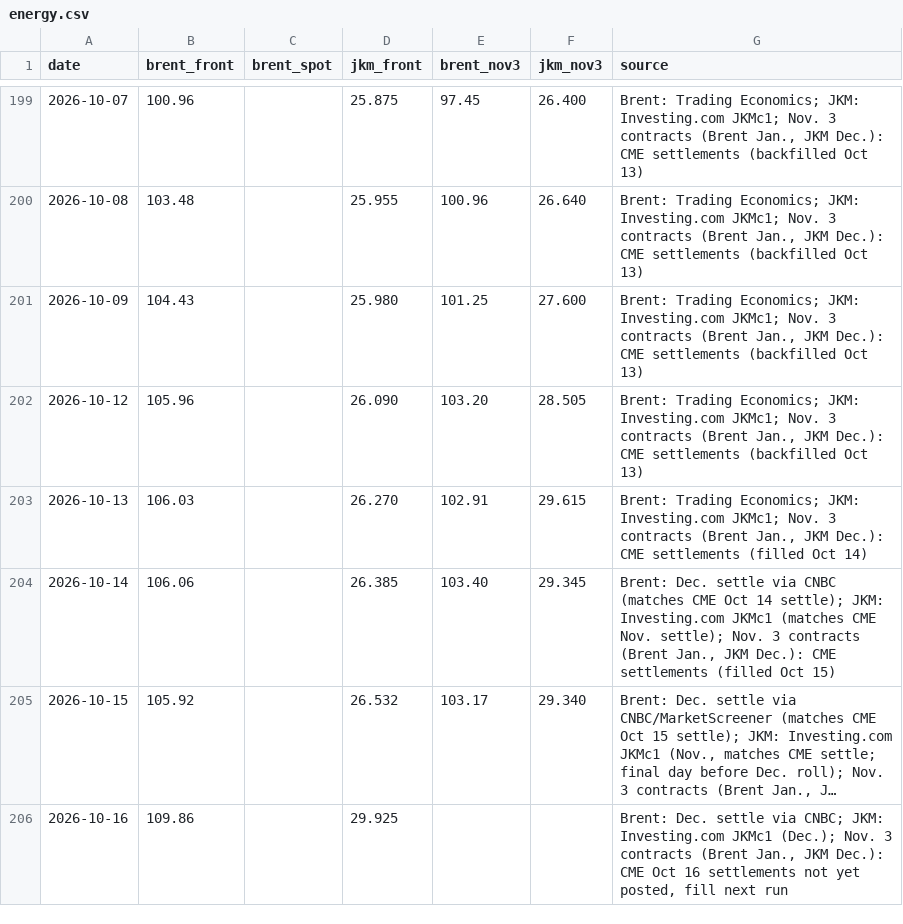
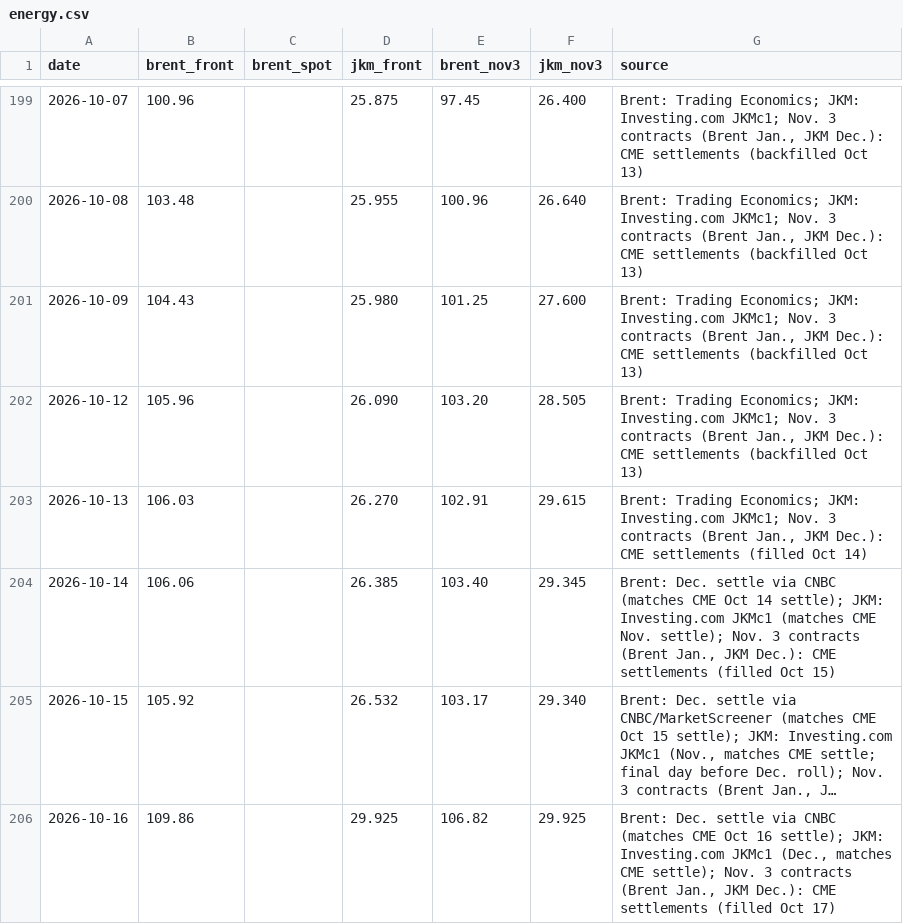
Before and after one commit to abrandt1897/GeoBrief, a CSV file: data/energy.csv, drawn as a sheet; only a part is shown, gaps mark what is left out; long unchanged cells end in …; the diff names each change by its address in the sheet, - before the commit and + after, or states it on an @@ line.

```diff
--- a/data/energy.csv
+++ b/data/energy.csv
-E206 (brent_nov3): (empty)
+E206 (brent_nov3): 106.82
-F206 (jkm_nov3): (empty)
+F206 (jkm_nov3): 29.925
-G206 (source): …settle via CNBC; JKM: Investing.com JKMc1 (Dec.); Nov. 3 contracts (Brent Jan., JKM Dec.): CME Oct 16 settlements not yet posted, fill next run
+G206 (source): …settle via CNBC (matches CME Oct 16 settle); JKM: Investing.com JKMc1 (Dec., matches CME settle); Nov. 3 contracts (Brent Jan., JKM Dec.): CME settlements (filled Oct 17)
```
Also changed, not shown: data/gas.csv, data/headlines.csv, 4 other files.
